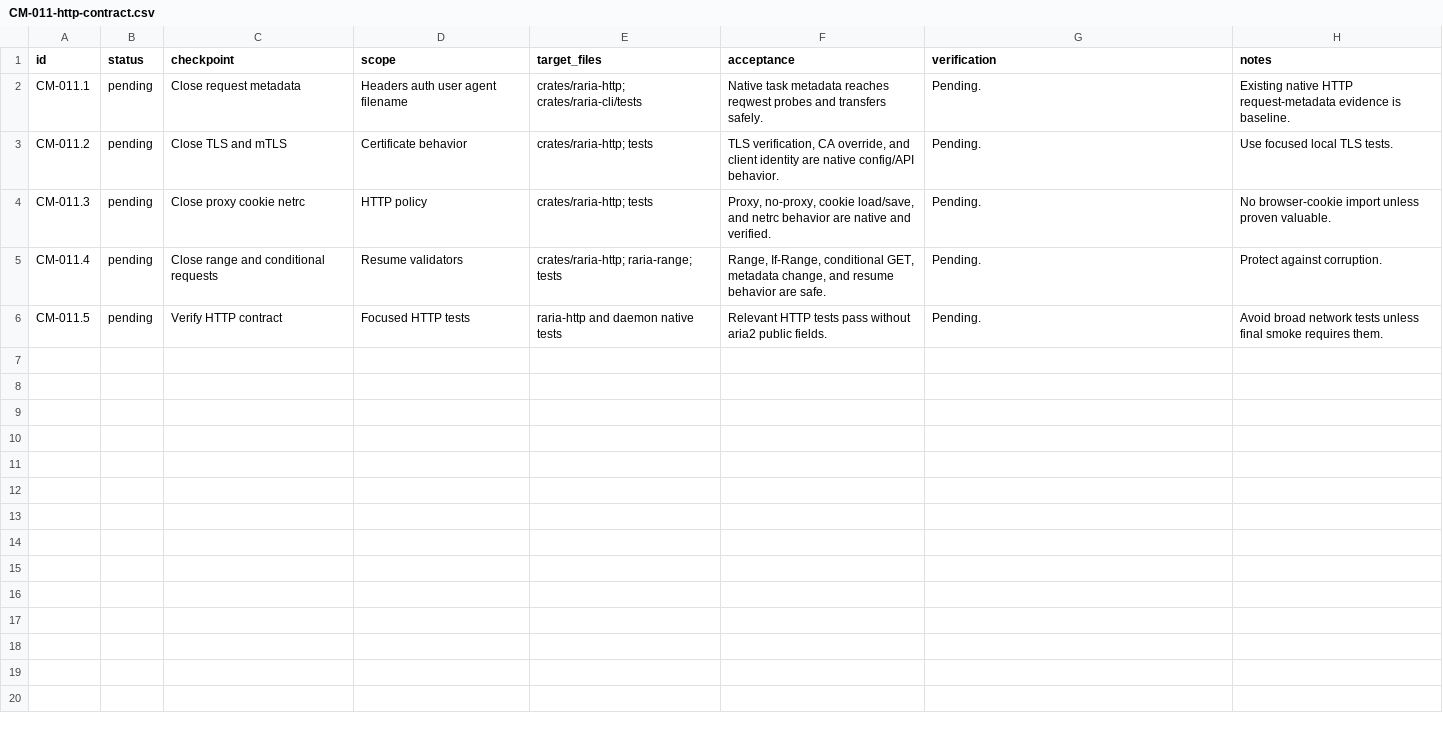
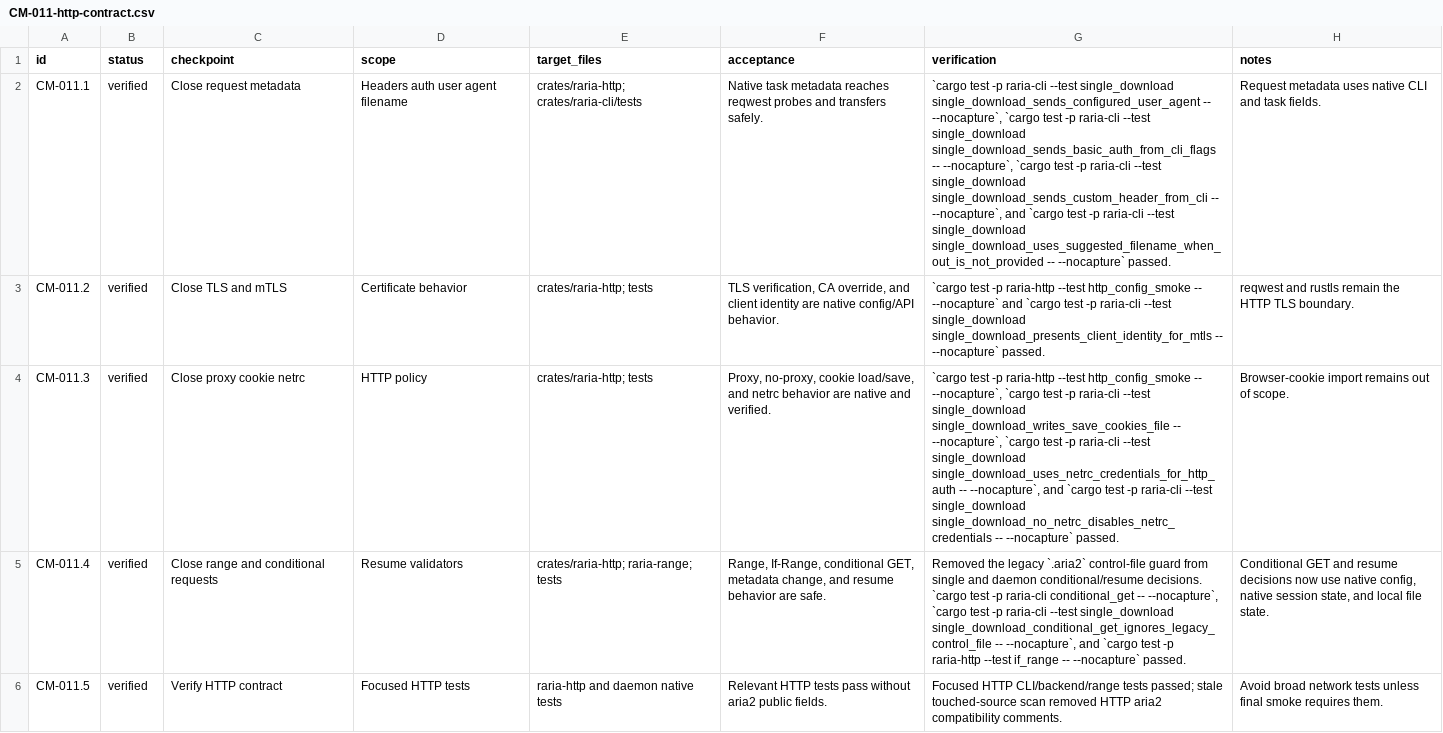
Before and after one commit to AnInsomniacy/raria, a CSV file: docs/core-modernization/checkpoints/CM-011-http-contract.csv, drawn as a sheet; the diff names each change by its address in the sheet, - before the commit and + after, or states it on an @@ line.

Commit message:
refactor: remove legacy HTTP resume guard

```diff
--- a/docs/core-modernization/checkpoints/CM-011-http-contract.csv
+++ b/docs/core-modernization/checkpoints/CM-011-http-contract.csv
-B2:B6 (status): pending
+B2:B6 (status): verified
-G2 (verification): Pending.
+G2 (verification): `cargo test -p raria-cli --test single_download single_download_sends_configured_user_agent -- --nocapture`, `cargo test -p raria-cli --test single_download single_download_sends_basic_auth_from_cli_flags -- --nocapture`, `cargo test -p raria-cli --test single_download single_download_sends_custom_header_from_cli -- --nocapture`, and `cargo test -p raria-cli --test single_download single_download_uses_suggested_filename_when_out_is_not_provided -- --nocapture` passed.
-H2 (notes): Existing native HTTP request-metadata evidence is baseline.
+H2 (notes): Request metadata uses native CLI and task fields.
-G3 (verification): Pending.
+G3 (verification): `cargo test -p raria-http --test http_config_smoke -- --nocapture` and `cargo test -p raria-cli --test single_download single_download_presents_client_identity_for_mtls -- --nocapture` passed.
-H3 (notes): Use focused local TLS tests.
+H3 (notes): reqwest and rustls remain the HTTP TLS boundary.
-G4 (verification): Pending.
+G4 (verification): `cargo test -p raria-http --test http_config_smoke -- --nocapture`, `cargo test -p raria-cli --test single_download single_download_writes_save_cookies_file -- --nocapture`, `cargo test -p raria-cli --test single_download single_download_uses_netrc_credentials_for_http_auth -- --nocapture`, and `cargo test -p raria-cli --test single_download single_download_no_netrc_disables_netrc_credentials -- --nocapture` passed.
-H4 (notes): No browser-cookie import unless proven valuable.
+H4 (notes): Browser-cookie import remains out of scope.
-G5 (verification): Pending.
+G5 (verification): Removed the legacy `.aria2` control-file guard from single and daemon conditional/resume decisions. `cargo test -p raria-cli conditional_get -- --nocapture`, `cargo test -p raria-cli --test single_download single_download_conditional_get_ignores_legacy_control_file -- --nocapture`, and `cargo test -p raria-http --test if_range -- --nocapture` passed.
-H5 (notes): Protect against corruption.
+H5 (notes): Conditional GET and resume decisions now use native config, native session state, and local file state.
-G6 (verification): Pending.
+G6 (verification): Focused HTTP CLI/backend/range tests passed; stale touched-source scan removed HTTP aria2 compatibility comments.
```
Also changed, not shown: docs/core-modernization/capability-ledger.csv, docs/core-modernization/roadmap.csv, 8 other files.
